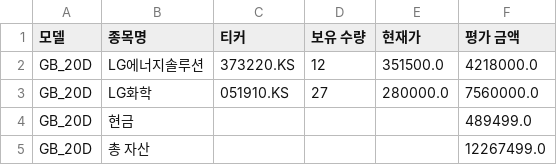
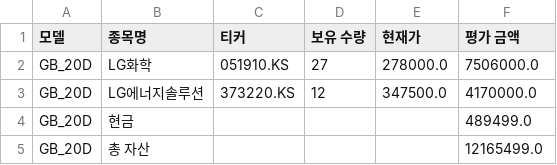
Before and after one commit to chesin1/-stock-ai-kr, a CSV file: data/gb_20d_portfolio_final.csv, drawn as a sheet.

```diff
--- a/data/gb_20d_portfolio_final.csv
+++ b/data/gb_20d_portfolio_final.csv
@@ -1,5 +1,5 @@
 모델,종목명,티커,보유 수량,현재가,평가 금액
-GB_20D,LG에너지솔루션,373220.KS,12,351500.0,4218000.0
-GB_20D,LG화학,051910.KS,27,280000.0,7560000.0
+GB_20D,LG화학,051910.KS,27,278000.0,7506000.0
+GB_20D,LG에너지솔루션,373220.KS,12,347500.0,4170000.0
 GB_20D,현금,,,,489499.0
-GB_20D,총 자산,,,,12267499.0
+GB_20D,총 자산,,,,12165499.0
```
Also changed, not shown: data/kr_predicted_with_scores.csv, data/kr_simulation_result_with_accuracy.csv, 3 other files.
